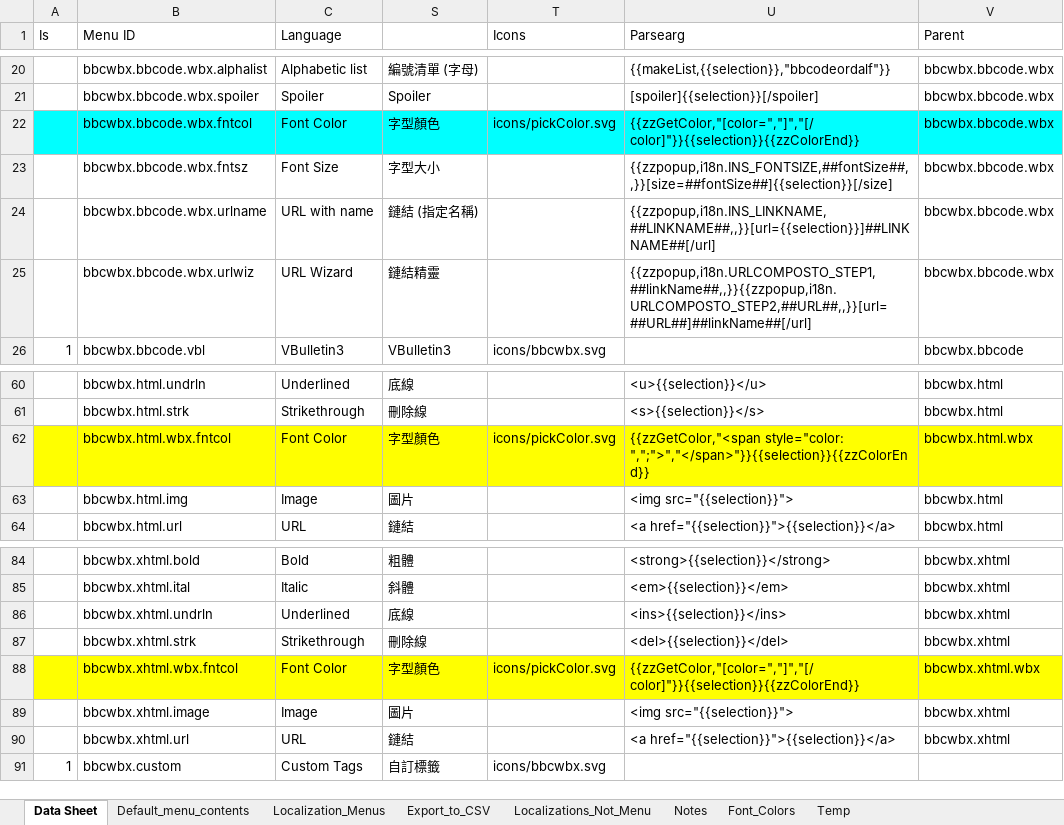
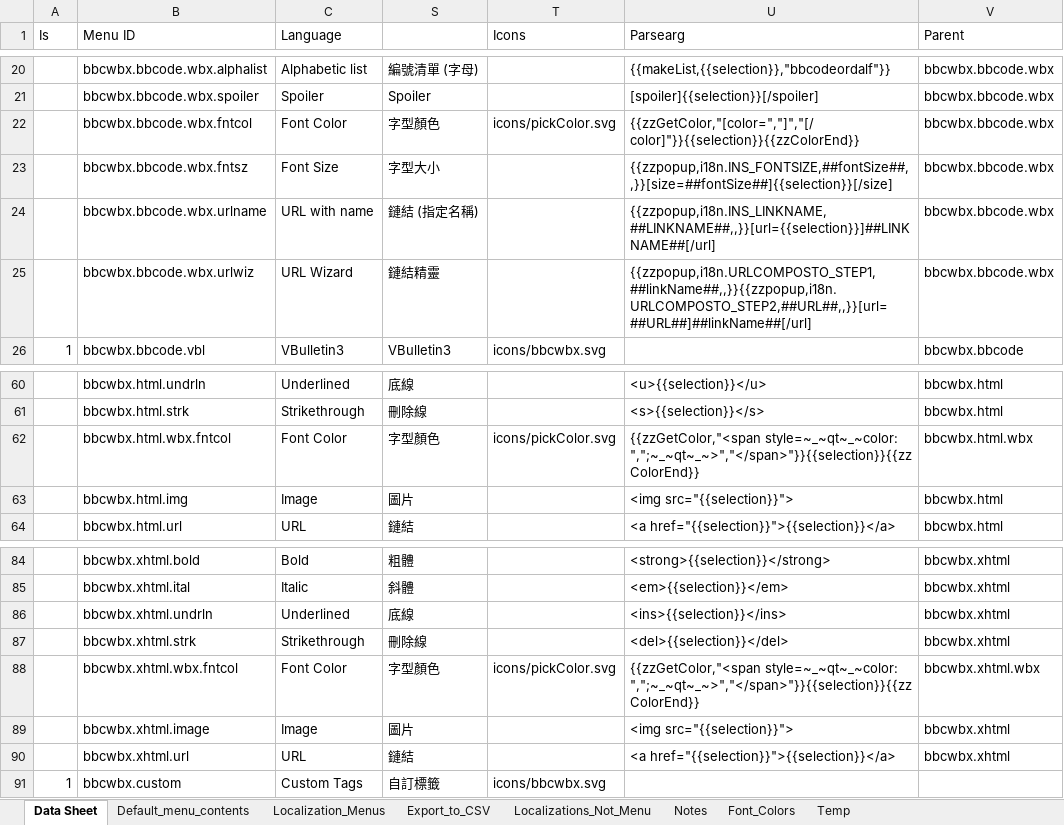
Before and after one commit to msaroff/bbCodeWebEx, an Excel workbook: locale_bbcode.xlsm, sheet Data Sheet, drawn as a sheet; only a part is shown, gaps mark what is left out; values as stored, in another font and other column widths than the file's, no borders; the diff names each change by its address in the sheet, - before the commit and + after, or states it on an @@ line.

Commit message:
Update
Fixed problem with new blogger, added color menu items for html, added token for multiline custom tags.

```diff
--- a/locale_bbcode.xlsm (sheet Data Sheet)
+++ b/locale_bbcode.xlsm (sheet Data Sheet)
-A22:C22 fill: #00FFFF
+A22:C22 fill: none
-S22:V22 fill: #00FFFF
+S22:V22 fill: none
-A62:C62 fill: #FFFF00
+A62:C62 fill: none
-S62:V62 fill: #FFFF00
+S62:V62 fill: none
-U62 (Parsearg): {{zzGetColor,"<span style="color: ",";">","</span>"}}{{selection}}{{zzColorEnd}}
+U62 (Parsearg): {{zzGetColor,"<span style=~_~qt~_~color: ",";~_~qt~_~>","</span>"}}{{selection}}{{zzColorEnd}}
-A88:C88 fill: #FFFF00
+A88:C88 fill: none
-S88:V88 fill: #FFFF00
+S88:V88 fill: none
-U88 (Parsearg): {{zzGetColor,"[color=","]","[/color]"}}{{selection}}{{zzColorEnd}}
+U88 (Parsearg): {{zzGetColor,"<span style=~_~qt~_~color: ",";~_~qt~_~>","</span>"}}{{selection}}{{zzColorEnd}}
```
Also changed, not shown: sheet Default_menu_contents, charts or pictures, 4 other files.
